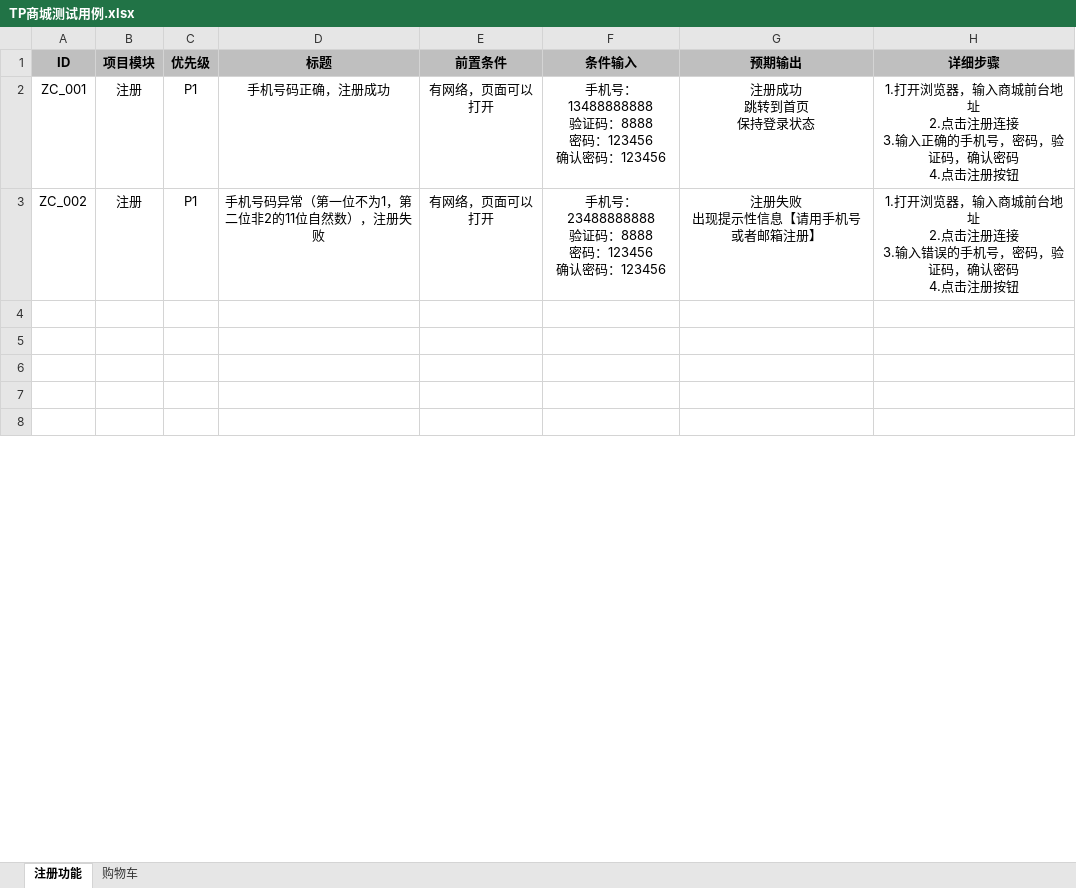
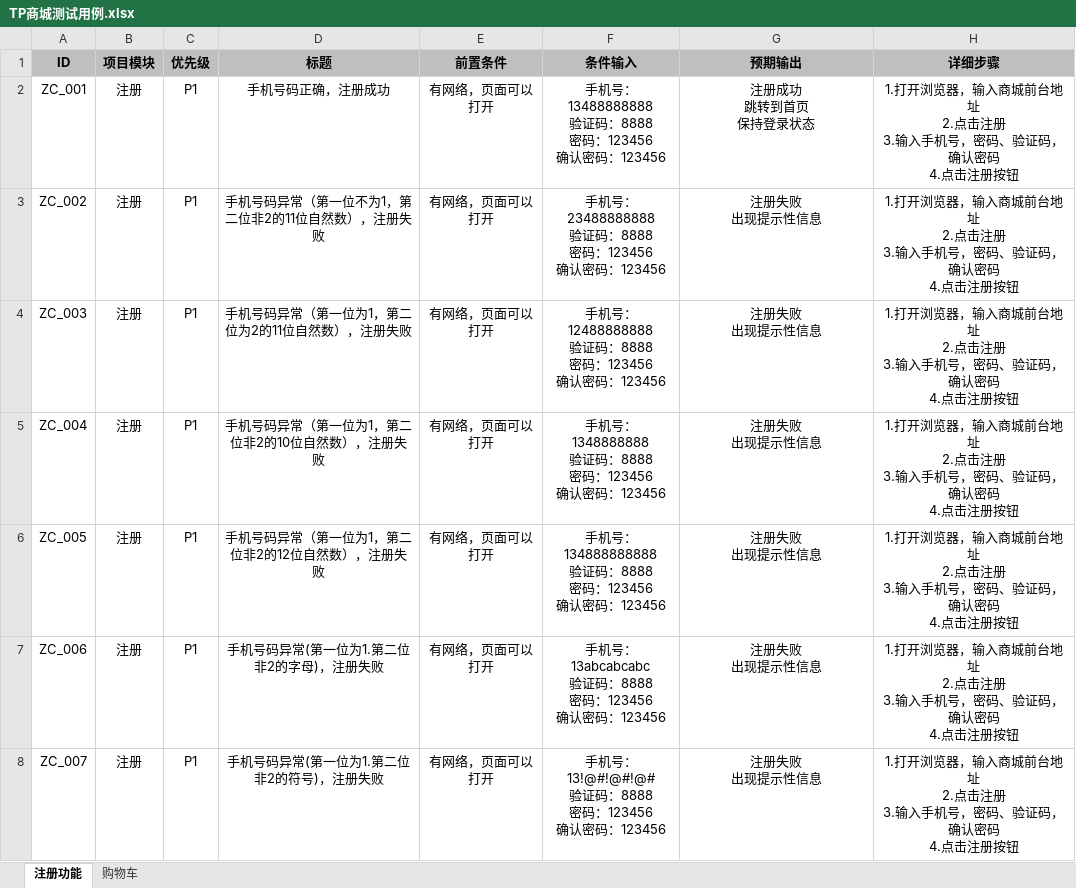
Before and after one commit to taohongyun/taohongyun, an Excel workbook: 电商项目/TP商城测试用例.xlsx, sheet 注册功能, drawn as a sheet; only a part is shown; values as stored, in another font and other column widths than the file's, no borders; ↵ is a line break in a cell; the diff covers the shown part only; the diff names each change by its address in the sheet, - before the commit and + after, or states it on an @@ line.

```diff
--- a/电商项目/TP商城测试用例.xlsx (sheet 注册功能)
+++ b/电商项目/TP商城测试用例.xlsx (sheet 注册功能)
-H2 (详细步骤): …点击注册连接 ↵ 3.输入正确的手机号，密码，验证码，…
+H2 (详细步骤): …点击注册 ↵ 3.输入手机号，密码、验证码，…
-G3 (预期输出): 注册失败 ↵ 出现提示性信息【请用手机号或者邮箱注册】
+G3 (预期输出): 注册失败 ↵ 出现提示性信息
-H3 (详细步骤): …点击注册连接 ↵ 3.输入错误的手机号，密码，验证码，…
+H3 (详细步骤): …点击注册 ↵ 3.输入手机号，密码、验证码，…
-row 4: (empty)
+row 4: ZC_003 | 注册 | P1 | 手机号码异常（第一位为1，第二位为2的11位自然数），注册失败 | 有网络，页面可以打开 | 手机号：12488888888 ↵ 验证码：8888 ↵ 密码：123456 ↵ 确认密码：123456 | 注册失败 ↵ 出现提示性信息 | 1.打开浏览器，输入商城前台地址 ↵ 2.点击注册 ↵ 3.输入手机号，密码、验证码，确认密码 ↵ 4.点击注册按钮
-row 5: (empty)
+row 5: ZC_004 | 注册 | P1 | 手机号码异常（第一位为1，第二位非2的10位自然数），注册失败 | 有网络，页面可以打开 | 手机号：1348888888 ↵ 验证码：8888 ↵ 密码：123456 ↵ 确认密码：123456 | 注册失败 ↵ 出现提示性信息 | 1.打开浏览器，输入商城前台地址 ↵ 2.点击注册 ↵ 3.输入手机号，密码、验证码，确认密码 ↵ 4.点击注册按钮
-row 6: (empty)
+row 6: ZC_005 | 注册 | P1 | 手机号码异常（第一位为1，第二位非2的12位自然数），注册失败 | 有网络，页面可以打开 | 手机号：134888888888 ↵ 验证码：8888 ↵ 密码：123456 ↵ 确认密码：123456 | 注册失败 ↵ 出现提示性信息 | 1.打开浏览器，输入商城前台地址 ↵ 2.点击注册 ↵ 3.输入手机号，密码、验证码，确认密码 ↵ 4.点击注册按钮
-row 7: (empty)
+row 7: ZC_006 | 注册 | P1 | 手机号码异常(第一位为1.第二位非2的字母)，注册失败 | 有网络，页面可以打开 | 手机号：13abcabcabc ↵ 验证码：8888 ↵ 密码：123456 ↵ 确认密码：123456 | 注册失败 ↵ 出现提示性信息 | 1.打开浏览器，输入商城前台地址 ↵ 2.点击注册 ↵ 3.输入手机号，密码、验证码，确认密码 ↵ 4.点击注册按钮
-row 8: (empty)
+row 8: ZC_007 | 注册 | P1 | 手机号码异常(第一位为1.第二位非2的符号)，注册失败 | 有网络，页面可以打开 | 手机号：13!@#!@#!@# ↵ 验证码：8888 ↵ 密码：123456 ↵ 确认密码：123456 | 注册失败 ↵ 出现提示性信息 | 1.打开浏览器，输入商城前台地址 ↵ 2.点击注册 ↵ 3.输入手机号，密码、验证码，确认密码 ↵ 4.点击注册按钮
```
Also changed, not shown: 22 added rows and 32 edited cells elsewhere in this sheet, 电商项目/TP商城等价类划分.xlsx, 3 other files.
